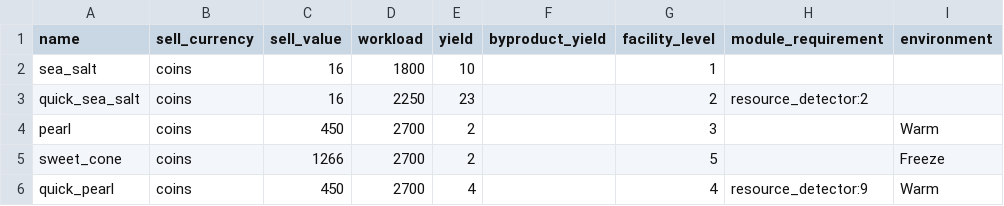
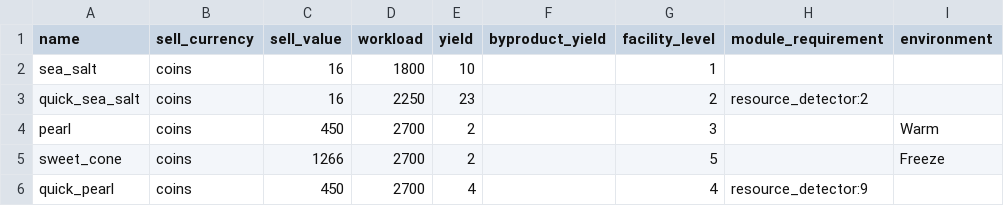
Before and after one commit to rutelun/aniimax, a CSV file: data/tidewhisper_sandcastle.csv, drawn as a sheet.

```diff
--- a/data/tidewhisper_sandcastle.csv
+++ b/data/tidewhisper_sandcastle.csv
@@ -5,2 +5,2 @@ pearl, coins, 450, 2700, 2, , 3, , Warm
 sweet_cone, coins, 1266, 2700, 2, , 5, , Freeze
-quick_pearl, coins, 450, 2700, 4, , 4, resource_detector:9, Warm
+quick_pearl, coins, 450, 2700, 4, , 4, resource_detector:9,
```
Also changed, not shown: 39 other files.
